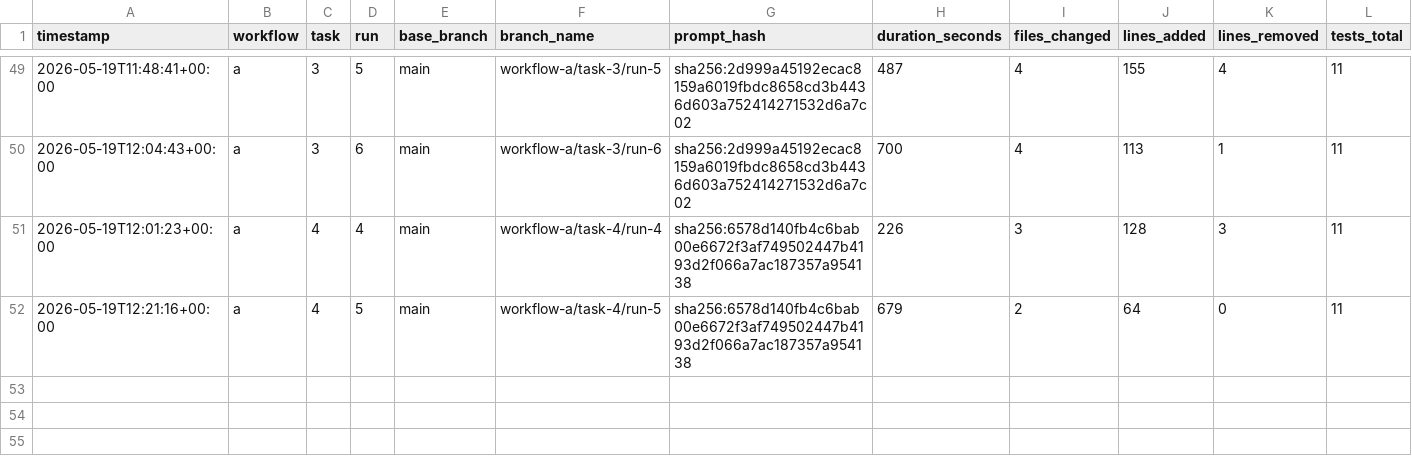
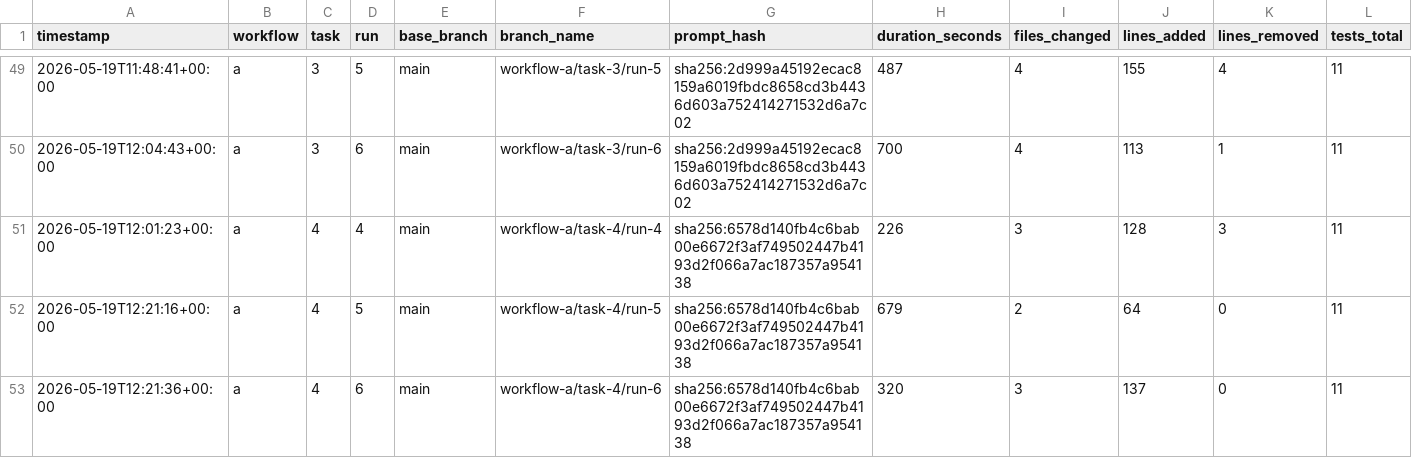
Before and after one commit to lutic1/Bmad-comparison, a CSV file: results/results.csv, drawn as a sheet; only a part is shown, gaps mark what is left out; rows hold the shown columns only; the diff names each change by its address in the sheet, - before the commit and + after, or states it on an @@ line.

Commit message:
A4-r6 OPUS: 18/18, $1.81, 320s, score 4 (Opus A workflow n=3 per task complete)

```diff
--- a/results/results.csv
+++ b/results/results.csv
+row 53: 2026-05-19T12:21:36+00:00 | a | 4 | 6 | main | workflow-a/task-4/run-6 | sha256:6578d140fb4c6bab00e6672f3af749502447b4193d2f066a7ac187357a954138 | 320 | 3 | 137 | 0 | 11
```
Also changed, not shown: 10 other files.
